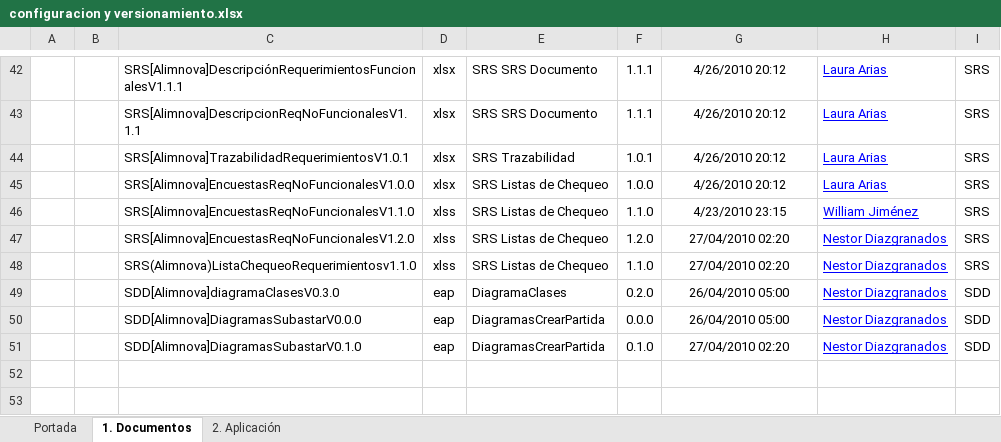
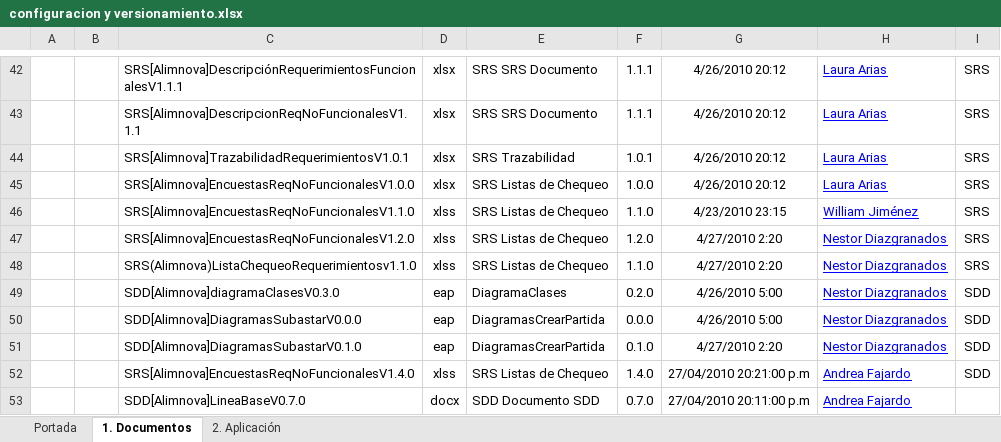
Before and after one commit to doomer4646/alimnova, an Excel workbook: Org. Interna/configuracion y versionamiento.xlsx, sheet 1. Documentos, drawn as a sheet; only a part is shown, gaps mark what is left out; values as stored, in another font and other column widths than the file's, no borders; table styles not drawn; the diff names each change by its address in the sheet, - before the commit and + after, or states it on an @@ line.

```diff
--- a/Org. Interna/configuracion y versionamiento.xlsx (sheet 1. Documentos)
+++ b/Org. Interna/configuracion y versionamiento.xlsx (sheet 1. Documentos)
-G47:G48: 27/04/2010 02:20
+G47:G48: 4/27/2010 2:20
-G49:G50: 26/04/2010 05:00
+G49:G50: 4/26/2010 5:00
-G51: 27/04/2010 02:20
+G51: 4/27/2010 2:20
+row 52:  |  | SRS[Alimnova]EncuestasReqNoFuncionalesV1.4.0 | xlss | SRS Listas de Chequeo | 1.4.0 | 27/04/2010 20:21:00 p.m | Andrea Fajardo | SDD
+row 53:  |  | SDD[Alimnova]LineaBaseV0.7.0 | docx | SDD Documento SDD | 0.7.0 | 27/04/2010 20:11:00 p.m | Andrea Fajardo
```
